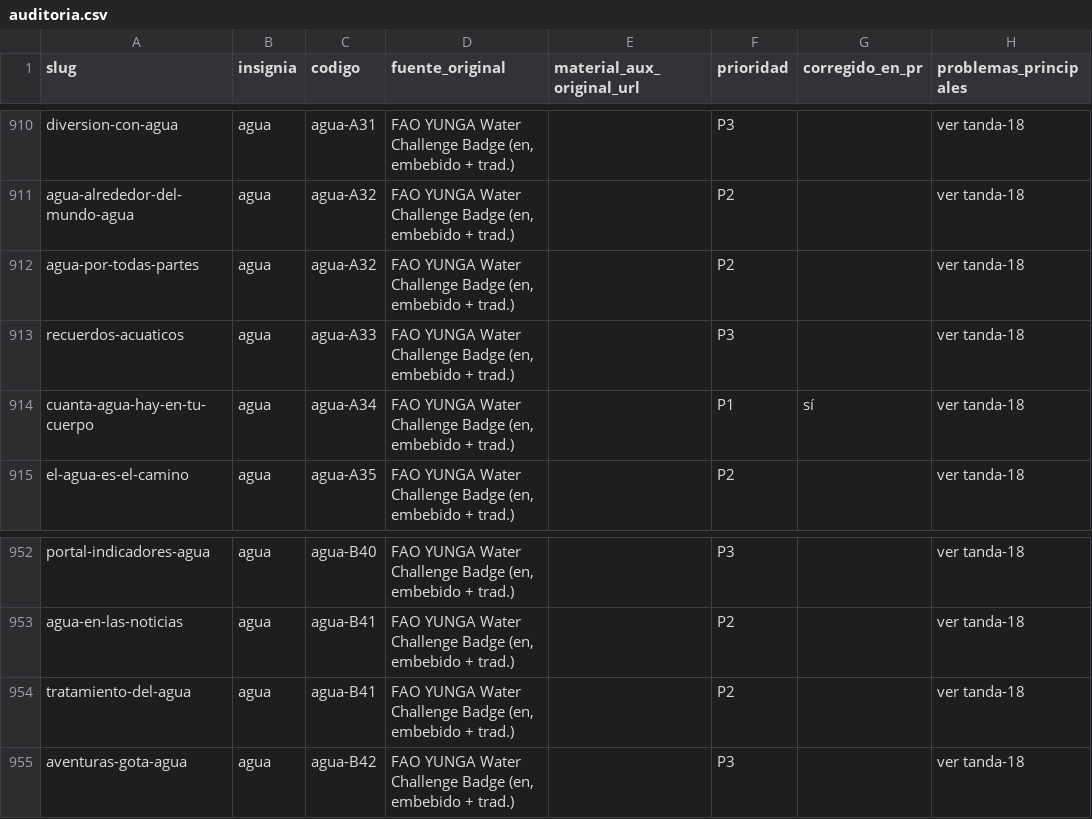
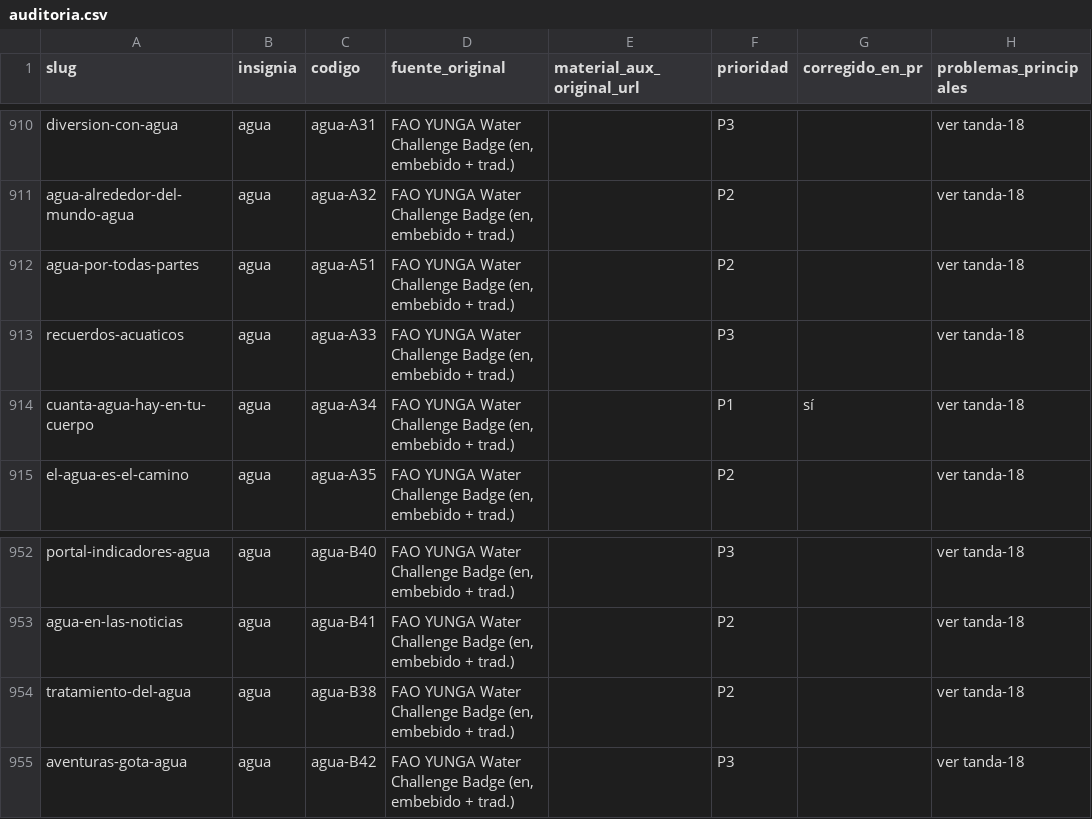
Before and after one commit to mok726/fogata-recursos, a CSV file: auditoria/auditoria.csv, drawn as a sheet; only a part is shown, gaps mark what is left out; the diff names each change by its address in the sheet, - before the commit and + after, or states it on an @@ line.

Commit message:
Agua: renumerar códigos duplicados (A32→A51 agua-por-todas-partes, B41→B38 tratamiento-del-agua)

```diff
--- a/auditoria/auditoria.csv
+++ b/auditoria/auditoria.csv
-C912 (codigo): agua-A32
+C912 (codigo): agua-A51
-C954 (codigo): agua-B41
+C954 (codigo): agua-B38
```
Also changed, not shown: 4 other files.
